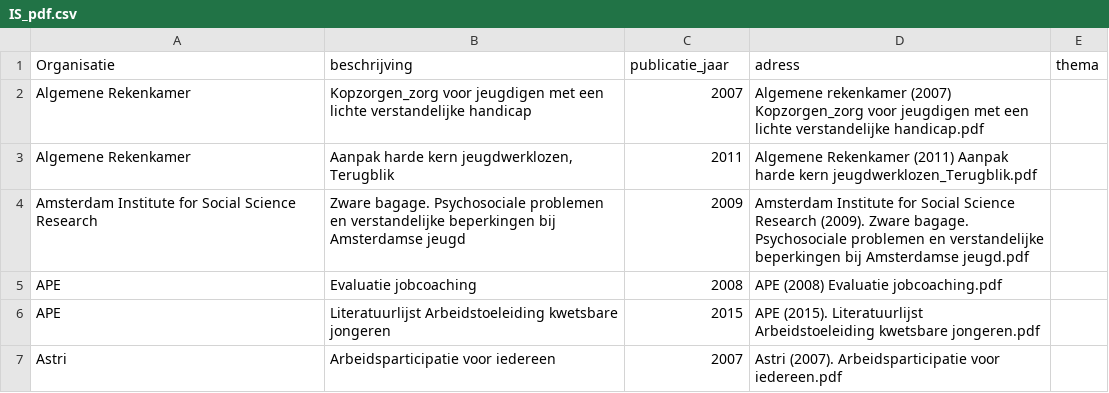
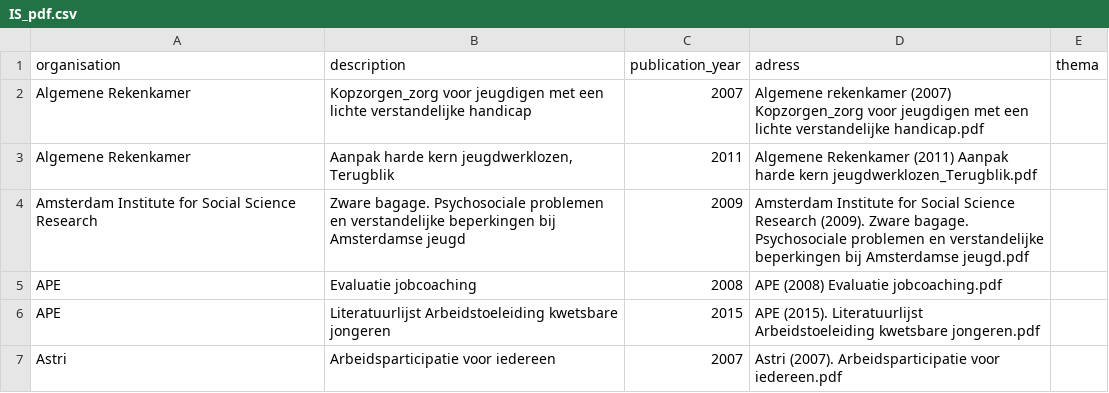
Before and after one commit to slipperydippery/implementatiescan, a CSV file: public/csv/IS_pdf.csv, drawn as a sheet; only a part is shown.

```diff
--- a/public/csv/IS_pdf.csv
+++ b/public/csv/IS_pdf.csv
@@ -1,2 +1,2 @@
-Organisatie;beschrijving;publicatie_jaar;adress;thema
+organisation;description;publication_year;adress;thema
 Algemene Rekenkamer;Kopzorgen_zorg voor jeugdigen met een lichte verstandelijke handicap;2007;Algemene rekenkamer (2007) Kopzorgen_zorg voor jeugdigen met een lichte verstandelijke handicap.pdf;
```
Also changed, not shown: 5 other files.
